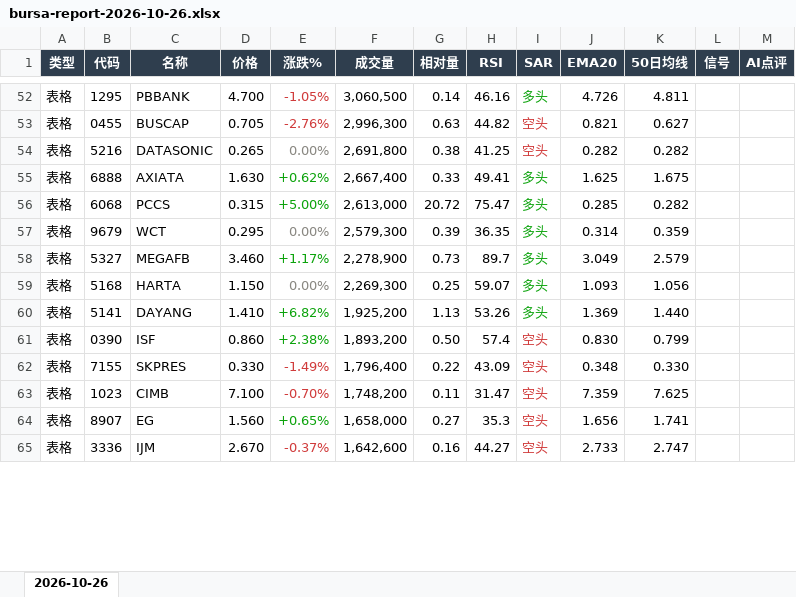
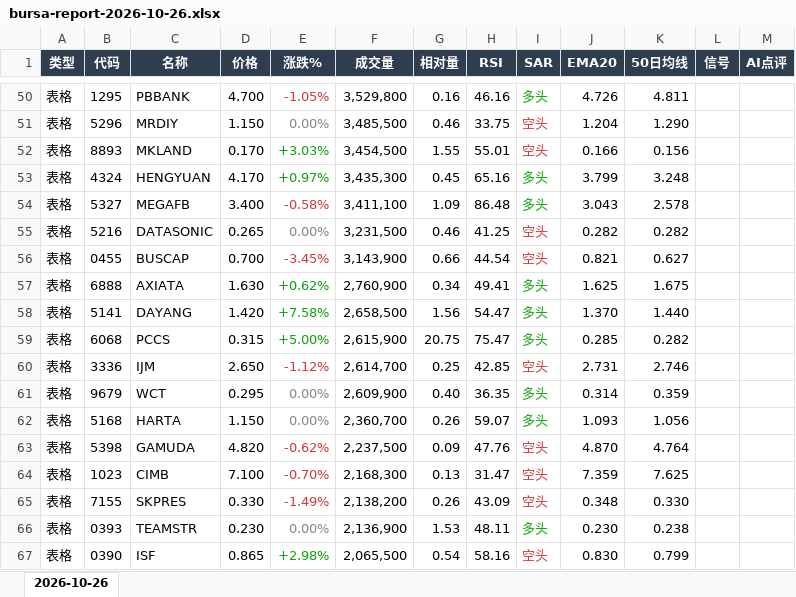
Before and after one commit to CJA231/Bursa-bot, an Excel workbook: docs/downloads/2026-10-26/bursa-report-2026-10-26.xlsx, sheet 2026-10-26, drawn as a sheet; only a part is shown, gaps mark what is left out; values as stored, in another font and other column widths than the file's, no borders; removed rows and columns are numbered as before the commit, all else as after; the diff covers the shown part only; the diff names each change by its address in the sheet, - before the commit and + after, or states it on an @@ line.

```diff
--- a/docs/downloads/2026-10-26/bursa-report-2026-10-26.xlsx (sheet 2026-10-26)
+++ b/docs/downloads/2026-10-26/bursa-report-2026-10-26.xlsx (sheet 2026-10-26)
-F50 (成交量): 3,060,500
+F50 (成交量): 3,529,800
-G50 (相对量): 0.14
+G50 (相对量): 0.16
-row 53: 表格 | 0455 | BUSCAP | 0.705 | -2.76% | 2,996,300 | 0.63 | 44.82 | 空头 | 0.821 | 0.627
+row 51: 表格 | 5296 | MRDIY | 1.150 | 0.00% | 3,485,500 | 0.46 | 33.75 | 空头 | 1.204 | 1.290
+row 52: 表格 | 8893 | MKLAND | 0.170 | +3.03% | 3,454,500 | 1.55 | 55.01 | 空头 | 0.166 | 0.156
+row 53: 表格 | 4324 | HENGYUAN | 4.170 | +0.97% | 3,435,300 | 0.45 | 65.16 | 多头 | 3.799 | 3.248
+row 54: 表格 | 5327 | MEGAFB | 3.400 | -0.58% | 3,411,100 | 1.09 | 86.48 | 多头 | 3.043 | 2.578
-F55 (成交量): 2,691,800
+F55 (成交量): 3,231,500
-G55 (相对量): 0.38
+G55 (相对量): 0.46
+row 56: 表格 | 0455 | BUSCAP | 0.700 | -3.45% | 3,143,900 | 0.66 | 44.54 | 空头 | 0.821 | 0.627
-F57 (成交量): 2,667,400
+F57 (成交量): 2,760,900
-G57 (相对量): 0.33
+G57 (相对量): 0.34
+row 58: 表格 | 5141 | DAYANG | 1.420 | +7.58% | 2,658,500 | 1.56 | 54.47 | 多头 | 1.370 | 1.440
-F59 (成交量): 2,613,000
+F59 (成交量): 2,615,900
-G59 (相对量): 20.72
+G59 (相对量): 20.75
+row 60: 表格 | 3336 | IJM | 2.650 | -1.12% | 2,614,700 | 0.25 | 42.85 | 空头 | 2.731 | 2.746
-F61 (成交量): 2,579,300
+F61 (成交量): 2,609,900
-G61 (相对量): 0.39
+G61 (相对量): 0.40
-row 58: 表格 | 5327 | MEGAFB | 3.460 | +1.17% | 2,278,900 | 0.73 | 89.7 | 多头 | 3.049 | 2.579
-F62 (成交量): 2,269,300
+F62 (成交量): 2,360,700
-G62 (相对量): 0.25
+G62 (相对量): 0.26
-row 60: 表格 | 5141 | DAYANG | 1.410 | +6.82% | 1,925,200 | 1.13 | 53.26 | 多头 | 1.369 | 1.440
-row 61: 表格 | 0390 | ISF | 0.860 | +2.38% | 1,893,200 | 0.50 | 57.4 | 空头 | 0.830 | 0.799
-row 62: 表格 | 7155 | SKPRES | 0.330 | -1.49% | 1,796,400 | 0.22 | 43.09 | 空头 | 0.348 | 0.330
+row 63: 表格 | 5398 | GAMUDA | 4.820 | -0.62% | 2,237,500 | 0.09 | 47.76 | 空头 | 4.870 | 4.764
-F64 (成交量): 1,748,200
+F64 (成交量): 2,168,300
-G64 (相对量): 0.11
+G64 (相对量): 0.13
-row 64: 表格 | 8907 | EG | 1.560 | +0.65% | 1,658,000 | 0.27 | 35.3 | 空头 | 1.656 | 1.741
-row 65: 表格 | 3336 | IJM | 2.670 | -0.37% | 1,642,600 | 0.16 | 44.27 | 空头 | 2.733 | 2.747
+row 65: 表格 | 7155 | SKPRES | 0.330 | -1.49% | 2,138,200 | 0.26 | 43.09 | 空头 | 0.348 | 0.330
+row 66: 表格 | 0393 | TEAMSTR | 0.230 | 0.00% | 2,136,900 | 1.53 | 48.11 | 多头 | 0.230 | 0.238
+row 67: 表格 | 0390 | ISF | 0.865 | +2.98% | 2,065,500 | 0.54 | 58.16 | 空头 | 0.830 | 0.799
```
Also changed, not shown: 74 added rows, 57 removed rows, 167 edited cells and cell formats elsewhere in this sheet, docs/downloads/bursa-report-last7.xlsx, 31 other files.
